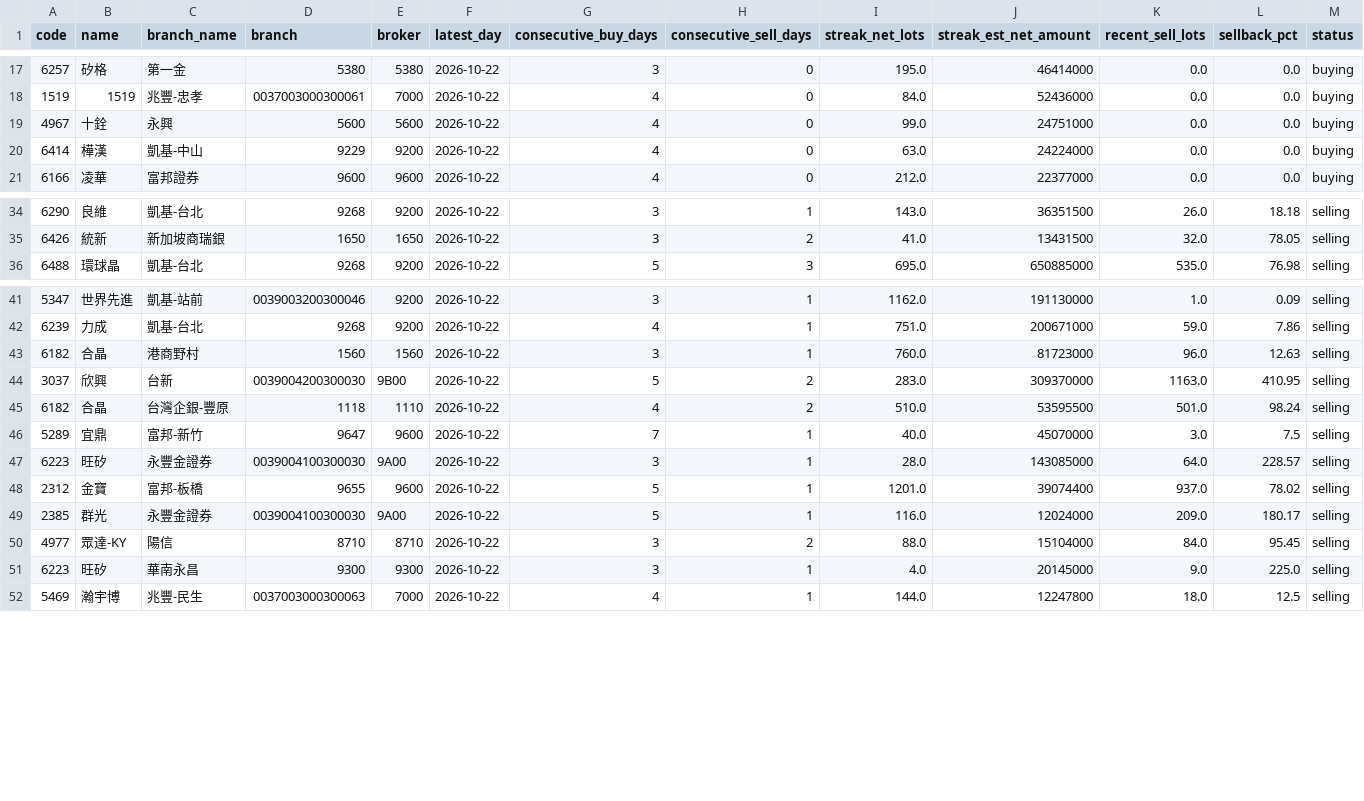
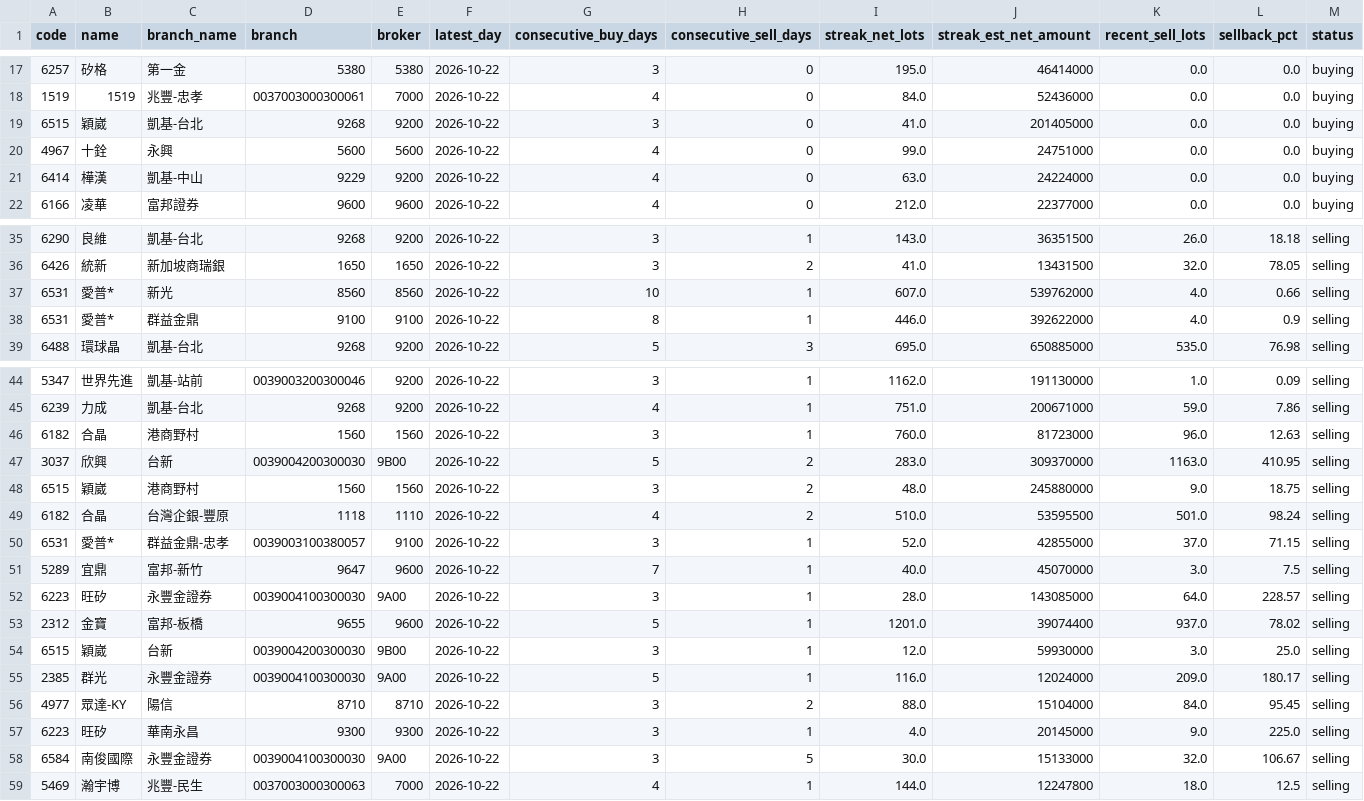
Before and after one commit to leowang51768-ops/lobster-radar-cloud, a CSV file: branch_tracker/data/current_candidates.csv, drawn as a sheet; only a part is shown, gaps mark what is left out; rows hold the shown columns only; the diff names each change by its address in the sheet, - before the commit and + after, or states it on an @@ line.

```diff
--- a/branch_tracker/data/current_candidates.csv
+++ b/branch_tracker/data/current_candidates.csv
+row 19: 6515 | 穎崴 | 凱基-台北 | 9268 | 9200 | 2026-10-22 | 3 | 0 | 41.0 | 201405000 | 0.0 | 0.0 | buying
+row 37: 6531 | 愛普* | 新光 | 8560 | 8560 | 2026-10-22 | 10 | 1 | 607.0 | 539762000 | 4.0 | 0.66 | selling
+row 38: 6531 | 愛普* | 群益金鼎 | 9100 | 9100 | 2026-10-22 | 8 | 1 | 446.0 | 392622000 | 4.0 | 0.9 | selling
+row 48: 6515 | 穎崴 | 港商野村 | 1560 | 1560 | 2026-10-22 | 3 | 2 | 48.0 | 245880000 | 9.0 | 18.75 | selling
+row 50: 6531 | 愛普* | 群益金鼎-忠孝 | 0039003100380057 | 9100 | 2026-10-22 | 3 | 1 | 52.0 | 42855000 | 37.0 | 71.15 | selling
+row 54: 6515 | 穎崴 | 台新 | 0039004200300030 | 9B00 | 2026-10-22 | 3 | 1 | 12.0 | 59930000 | 3.0 | 25.0 | selling
+row 58: 6584 | 南俊國際 | 永豐金證券 | 0039004100300030 | 9A00 | 2026-10-22 | 3 | 5 | 30.0 | 15133000 | 32.0 | 106.67 | selling
```
Also changed, not shown: branch_tracker/data/coverage.csv, 8 other files.
